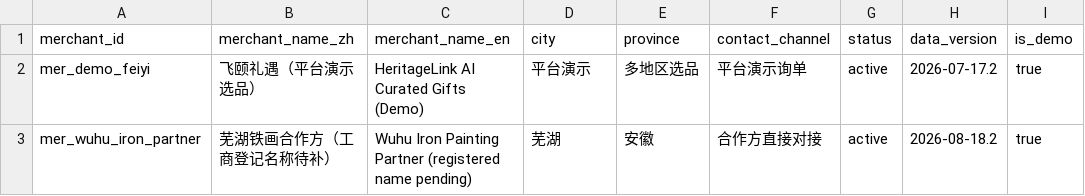
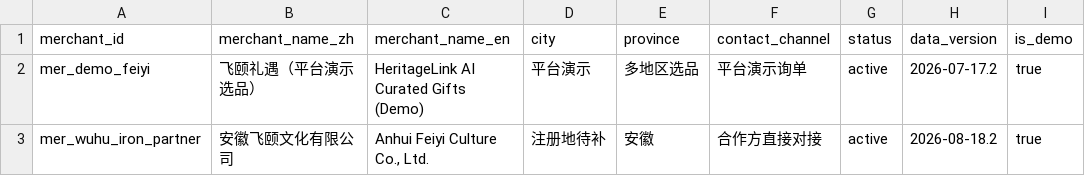
Before and after one commit to Hahazehua/feiyi-heritage-ai, a CSV file: data/demo/merchants.csv, drawn as a sheet.

```diff
--- a/data/demo/merchants.csv
+++ b/data/demo/merchants.csv
@@ -2,2 +2,2 @@ merchant_id,merchant_name_zh,merchant_name_en,city,province,contact_channel,stat
 mer_demo_feiyi,飞颐礼遇（平台演示选品）,HeritageLink AI Curated Gifts (Demo),平台演示,多地区选品,平台演示询单,active,2026-07-17.2,true
-mer_wuhu_iron_partner,芜湖铁画合作方（工商登记名称待补）,Wuhu Iron Painting Partner (registered name pending),芜湖,安徽,合作方直接对接,active,2026-08-18.2,true
+mer_wuhu_iron_partner,安徽飞颐文化有限公司,"Anhui Feiyi Culture Co., Ltd.",注册地待补,安徽,合作方直接对接,active,2026-08-18.2,true
```
Also changed, not shown: 1 other file.
